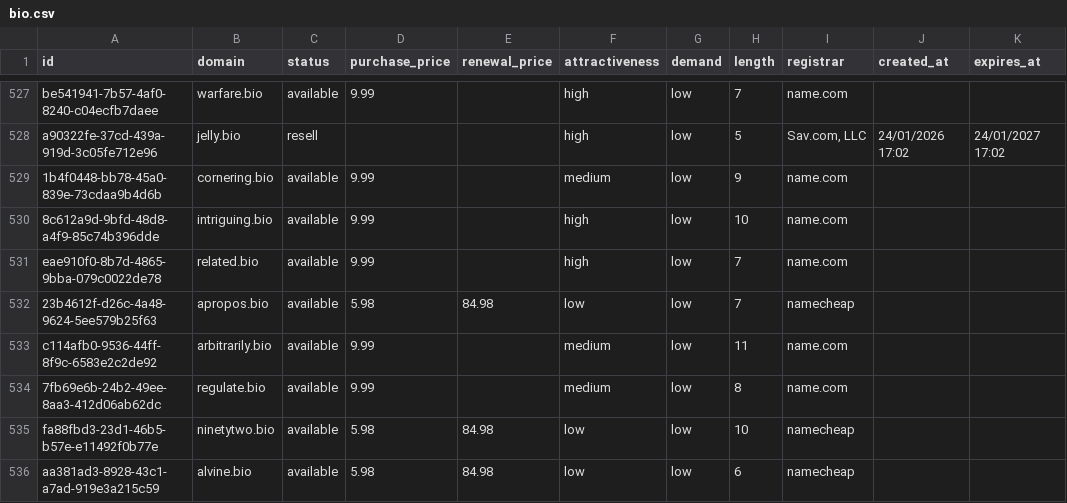
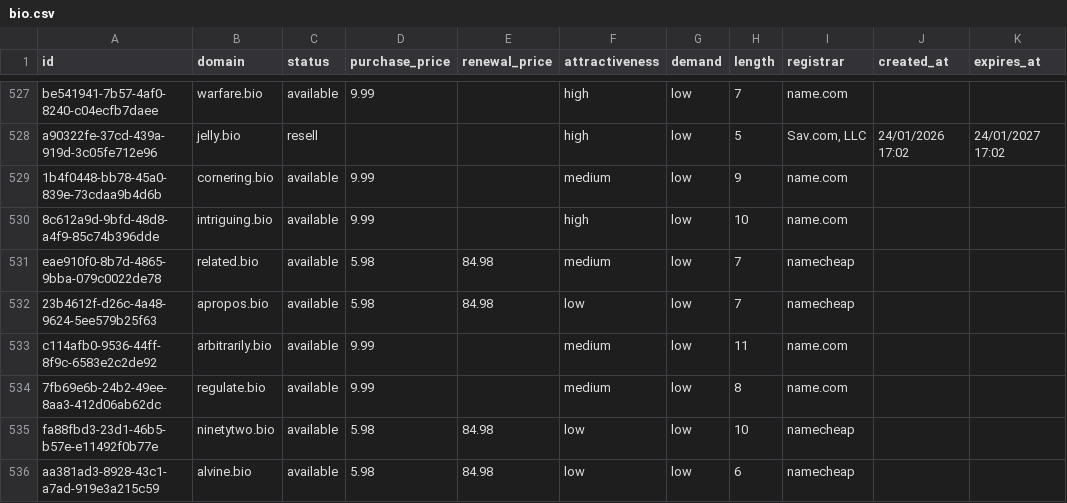
Before and after one commit to UniqueDomains/bio-oneword-domains, a CSV file: bio.csv, drawn as a sheet; only a part is shown, gaps mark what is left out.

Commit message:
Domains update

```diff
--- a/bio.csv
+++ b/bio.csv
@@ -530,3 +530,3 @@ a90322fe-37cd-439a-919d-3c05fe712e96,jelly.bio,resell,,,high,low,5,"Sav.com, LLC
 8c612a9d-9bfd-48d8-a4f9-85c74b396dde,intriguing.bio,available,9.99,,high,low,10,name.com,,
-eae910f0-8b7d-4865-9bba-079c0022de78,related.bio,available,9.99,,high,low,7,name.com,,
+eae910f0-8b7d-4865-9bba-079c0022de78,related.bio,available,5.98,84.98,medium,low,7,namecheap,,
 23b4612f-d26c-4a48-9624-5ee579b25f63,apropos.bio,available,5.98,84.98,low,low,7,namecheap,,
```
Also changed, not shown: 4 other files.
